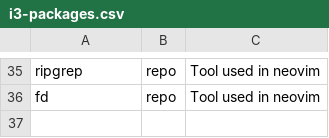
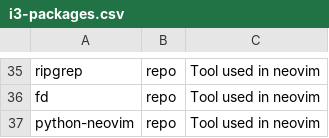
Before and after one commit to AGhebrea/arch_linux_installation, a CSV file: i3-packages.csv, drawn as a sheet; only a part is shown, gaps mark what is left out; the diff names each change by its address in the sheet, - before the commit and + after, or states it on an @@ line.

Commit message:
testing

```diff
--- a/i3-packages.csv
+++ b/i3-packages.csv
+row 37: python-neovim | repo | Tool used in neovim
```
